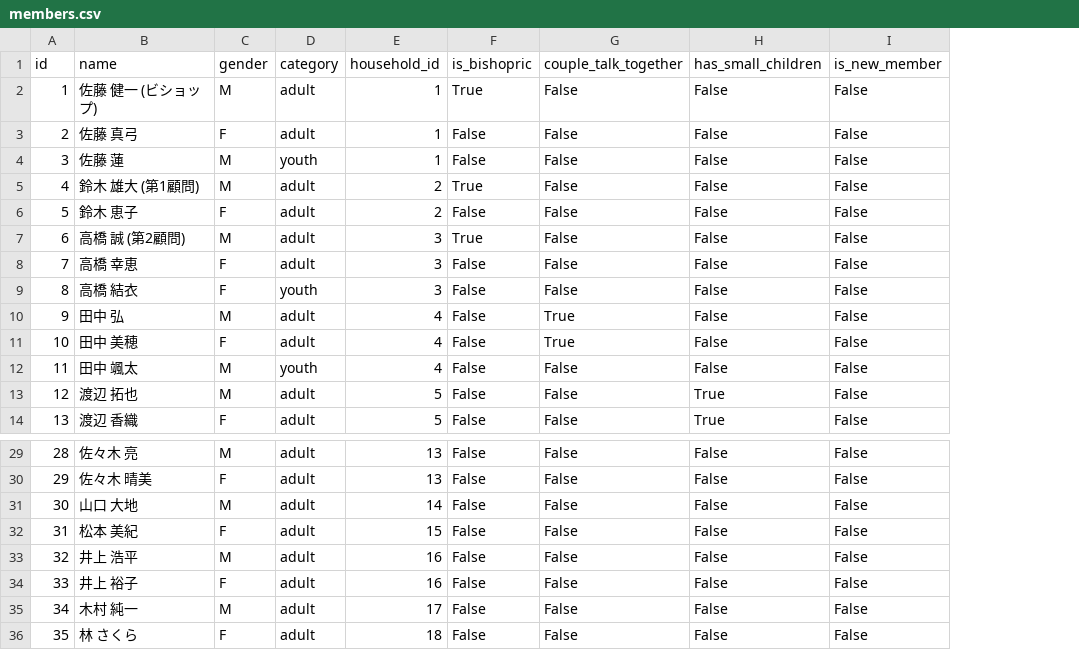
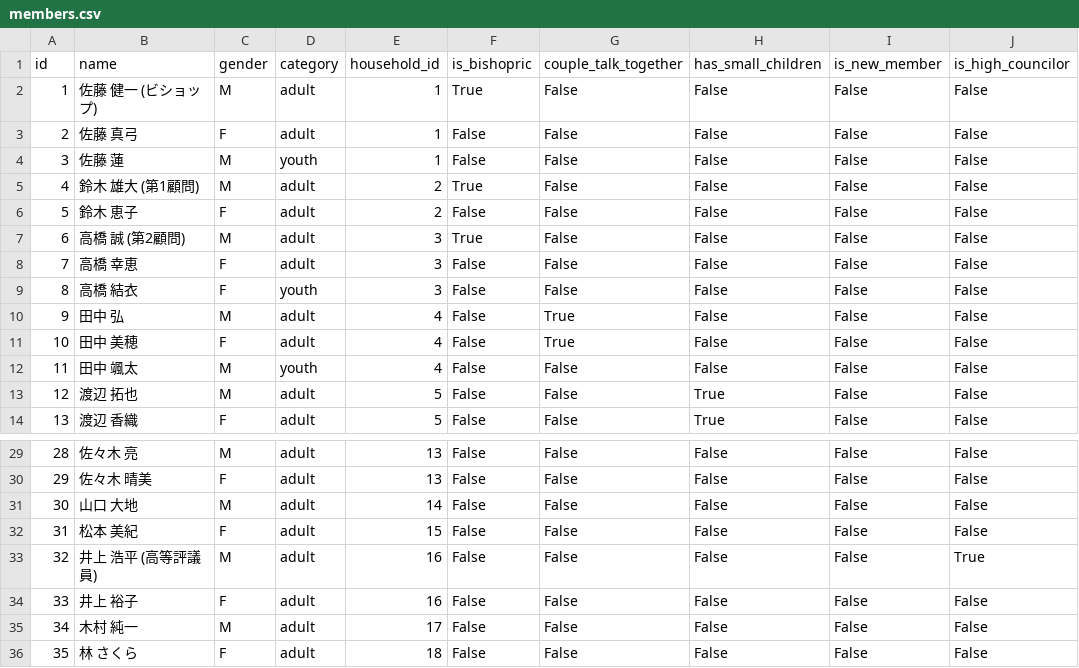
Before and after one commit to daijir/sacrament, a CSV file: sample_data/members.csv, drawn as a sheet; only a part is shown, gaps mark what is left out; the diff names each change by its address in the sheet, - before the commit and + after, or states it on an @@ line.

Commit message:
feat: 会議用縦長リスト・高等評議員考慮機能の実装および確率・エッジケーステストスイートの追加

```diff
--- a/sample_data/members.csv
+++ b/sample_data/members.csv
+column J (is_high_councilor), rows 2-14: all False; rows 29-36: False | False | False | False | True | False | False | False
-B33 (name): 井上 浩平
+B33 (name): 井上 浩平 (高等評議員)
```
Also changed, not shown: 8 other files.
